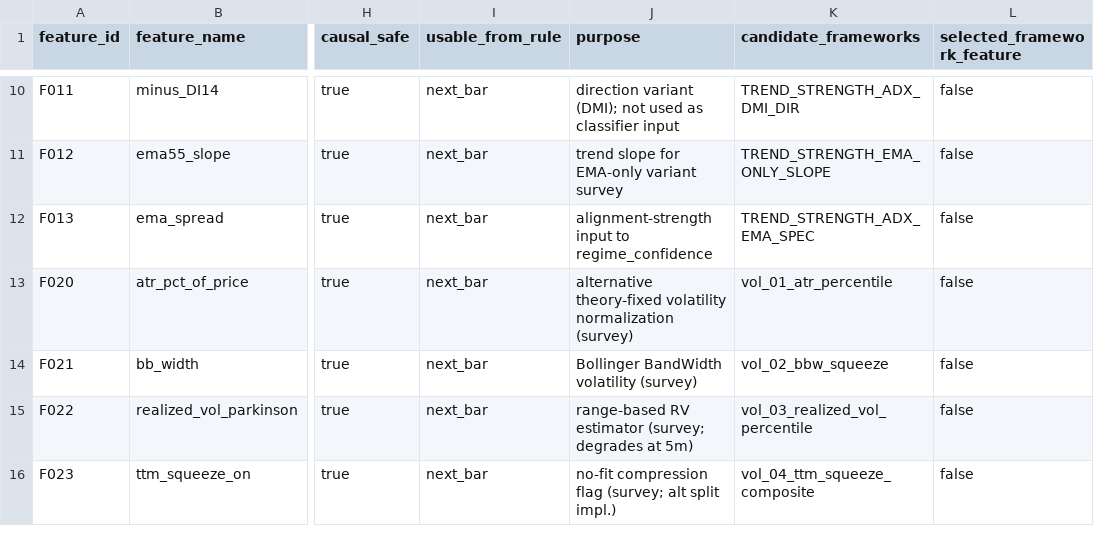
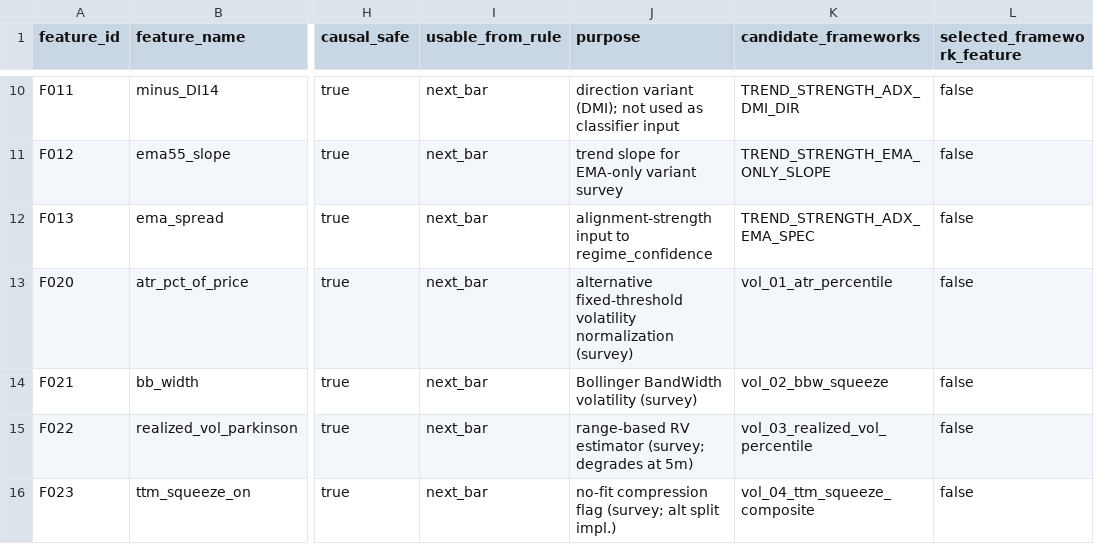
Before and after one commit to vessel35/market_research, a CSV file: reports/phase4_market_regime/20260613_0558/regime_feature_catalog.csv, drawn as a sheet; only a part is shown, gaps mark what is left out; the diff names each change by its address in the sheet, - before the commit and + after, or states it on an @@ line.

```diff
--- a/reports/phase4_market_regime/20260613_0558/regime_feature_catalog.csv
+++ b/reports/phase4_market_regime/20260613_0558/regime_feature_catalog.csv
-J13 (purpose): alternative theory-fixed volatility normalization…
+J13 (purpose): alternative fixed-threshold volatility normalization…
```
Also changed, not shown: 6 other files.
